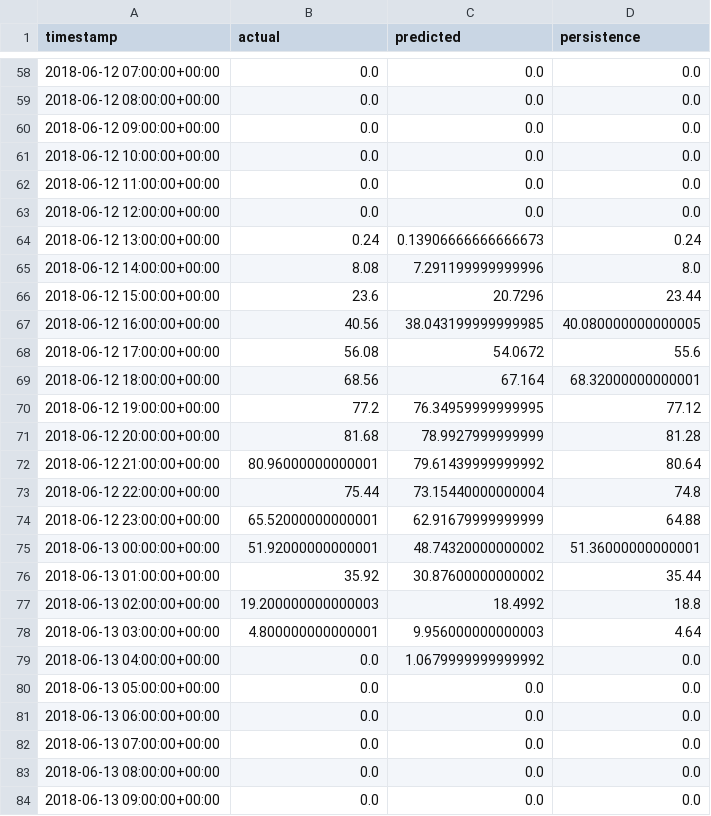
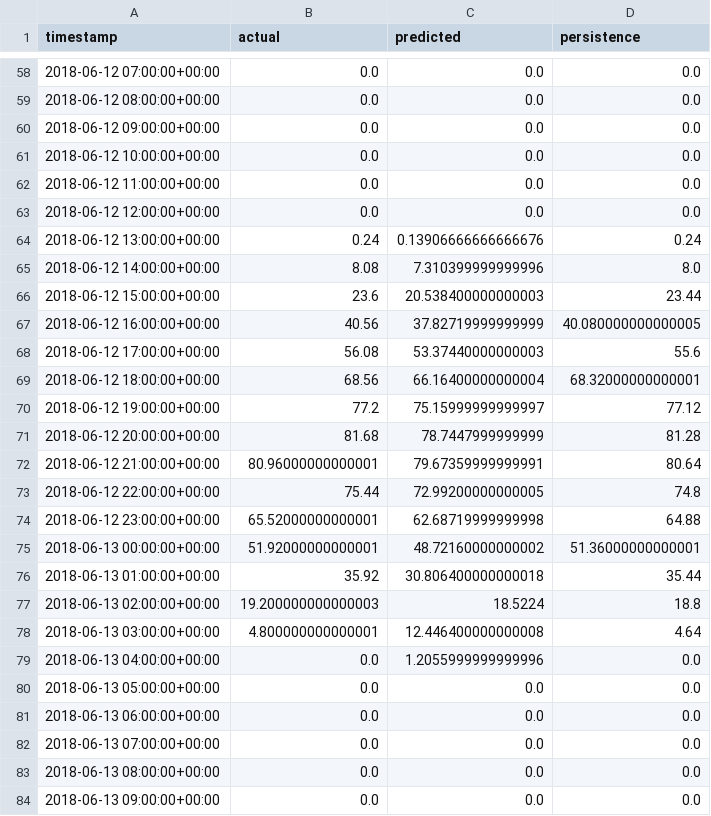
Before and after one commit to Aadit-Mathur/EV-Project-Group-10, a CSV file: Results/real_data/forecasts/solar_kw_forecast.csv, drawn as a sheet; only a part is shown, gaps mark what is left out; the diff covers the shown part only.

```diff
--- a/Results/real_data/forecasts/solar_kw_forecast.csv
+++ b/Results/real_data/forecasts/solar_kw_forecast.csv
@@ -63,18 +63,18 @@ timestamp,actual,predicted,persistence
 2018-06-12 12:00:00+00:00,0.0,0.0,0.0
-2018-06-12 13:00:00+00:00,0.24,0.13906666666666673,0.24
-2018-06-12 14:00:00+00:00,8.08,7.291199999999996,8.0
-2018-06-12 15:00:00+00:00,23.6,20.7296,23.44
-2018-06-12 16:00:00+00:00,40.56,38.043199999999985,40.080000000000005
-2018-06-12 17:00:00+00:00,56.08,54.0672,55.6
-2018-06-12 18:00:00+00:00,68.56,67.164,68.32000000000001
-2018-06-12 19:00:00+00:00,77.2,76.34959999999995,77.12
-2018-06-12 20:00:00+00:00,81.68,78.9927999999999,81.28
-2018-06-12 21:00:00+00:00,80.96000000000001,79.61439999999992,80.64
-2018-06-12 22:00:00+00:00,75.44,73.15440000000004,74.8
-2018-06-12 23:00:00+00:00,65.52000000000001,62.91679999999999,64.88
-2018-06-13 00:00:00+00:00,51.92000000000001,48.74320000000002,51.36000000000001
-2018-06-13 01:00:00+00:00,35.92,30.87600000000002,35.44
-2018-06-13 02:00:00+00:00,19.200000000000003,18.4992,18.8
-2018-06-13 03:00:00+00:00,4.800000000000001,9.956000000000003,4.64
-2018-06-13 04:00:00+00:00,0.0,1.0679999999999992,0.0
+2018-06-12 13:00:00+00:00,0.24,0.13906666666666676,0.24
+2018-06-12 14:00:00+00:00,8.08,7.310399999999996,8.0
+2018-06-12 15:00:00+00:00,23.6,20.538400000000003,23.44
+2018-06-12 16:00:00+00:00,40.56,37.82719999999999,40.080000000000005
+2018-06-12 17:00:00+00:00,56.08,53.37440000000003,55.6
+2018-06-12 18:00:00+00:00,68.56,66.16400000000004,68.32000000000001
+2018-06-12 19:00:00+00:00,77.2,75.15999999999997,77.12
+2018-06-12 20:00:00+00:00,81.68,78.7447999999999,81.28
+2018-06-12 21:00:00+00:00,80.96000000000001,79.67359999999991,80.64
+2018-06-12 22:00:00+00:00,75.44,72.99200000000005,74.8
+2018-06-12 23:00:00+00:00,65.52000000000001,62.68719999999998,64.88
+2018-06-13 00:00:00+00:00,51.92000000000001,48.72160000000002,51.36000000000001
+2018-06-13 01:00:00+00:00,35.92,30.806400000000018,35.44
+2018-06-13 02:00:00+00:00,19.200000000000003,18.5224,18.8
+2018-06-13 03:00:00+00:00,4.800000000000001,12.446400000000008,4.64
+2018-06-13 04:00:00+00:00,0.0,1.2055999999999996,0.0
 2018-06-13 05:00:00+00:00,0.0,0.0,0.0
```
Also changed, not shown: 101 edited cells elsewhere in this file, Results/real_data/information_mode_metrics_all_scenarios.csv, Results/real_data/scenarios/2018-06-05/strategy_metrics.csv, 29 other files.
